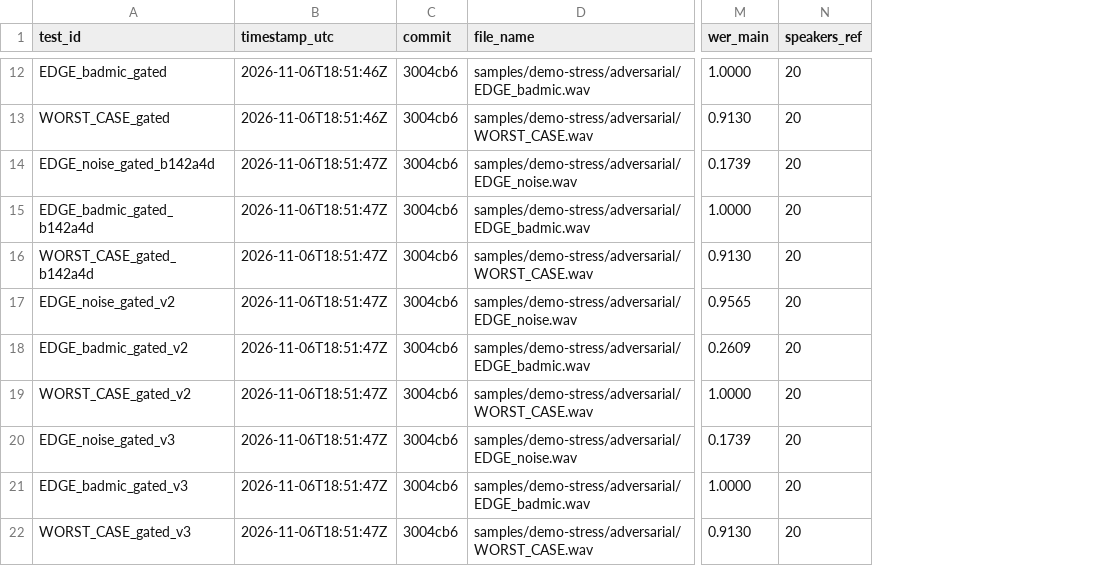
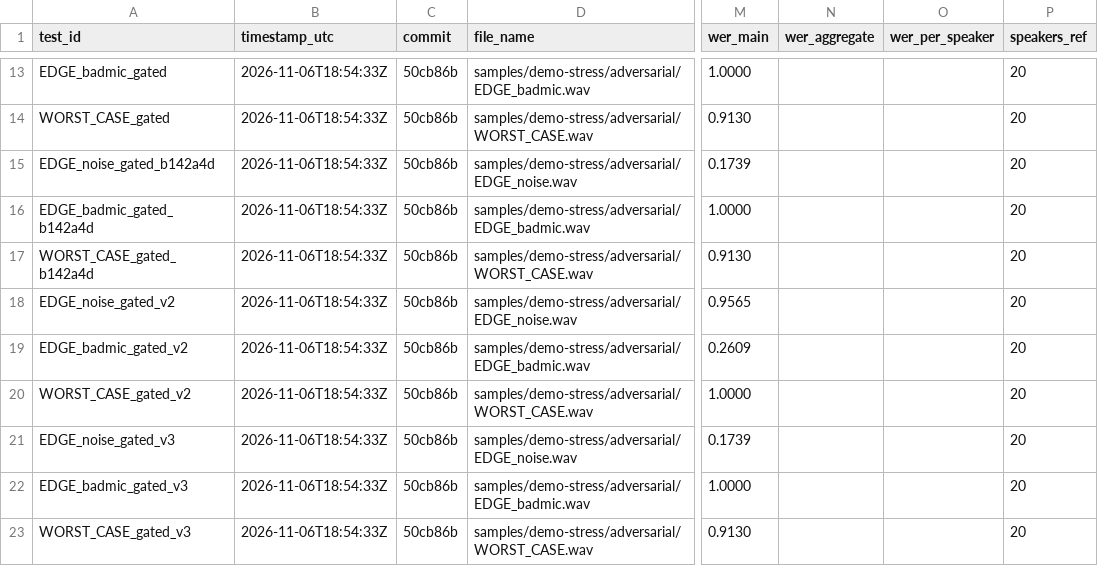
Before and after one commit to jhyygoyhphngbhlghghg/stenography, a CSV file: artifacts/eval/demo-stress/metrics.csv, drawn as a sheet; only a part is shown, gaps mark what is left out; addresses are those after the commit; the diff covers the shown part only; the diff names each change by its address in the sheet, - before the commit and + after, or states it on an @@ line.

```diff
--- a/artifacts/eval/demo-stress/metrics.csv
+++ b/artifacts/eval/demo-stress/metrics.csv
+column N (wer_aggregate), empty
+column O (wer_per_speaker), empty
-B13:B14 (timestamp_utc): 2026-11-06T18:51:46Z
+B13:B14 (timestamp_utc): 2026-11-06T18:54:33Z
-C13:C23 (commit): 3004cb6
+C13:C23 (commit): 50cb86b
-B15:B23 (timestamp_utc): 2026-11-06T18:51:47Z
+B15:B23 (timestamp_utc): 2026-11-06T18:54:33Z
```
Also changed, not shown: 1 added row and 20 edited cells elsewhere in this file, 9 other files.
